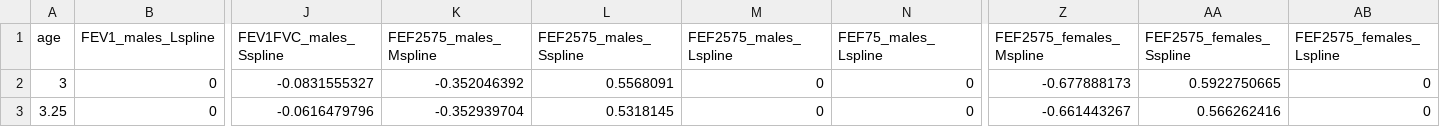
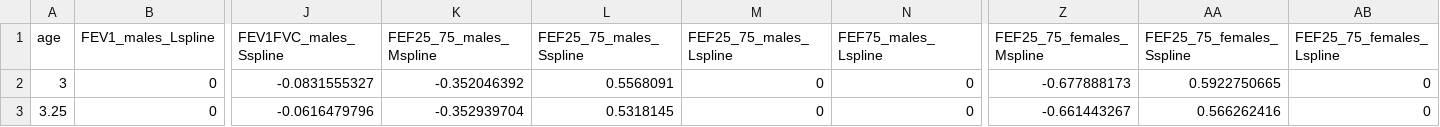
Before and after one commit to OnlineArts/PySpiro, a CSV file: PySpiro/data/gli_2012_splines.csv, drawn as a sheet; only a part is shown, gaps mark what is left out; the diff names each change by its address in the sheet, - before the commit and + after, or states it on an @@ line.

```diff
--- a/PySpiro/data/gli_2012_splines.csv
+++ b/PySpiro/data/gli_2012_splines.csv
-K1: FEF2575_males_Mspline
+K1: FEF25_75_males_Mspline
-L1: FEF2575_males_Sspline
+L1: FEF25_75_males_Sspline
-M1: FEF2575_males_Lspline
+M1: FEF25_75_males_Lspline
-Z1: FEF2575_females_Mspline
+Z1: FEF25_75_females_Mspline
-AA1: FEF2575_females_Sspline
+AA1: FEF25_75_females_Sspline
-AB1: FEF2575_females_Lspline
+AB1: FEF25_75_females_Lspline
```
Also changed, not shown: PySpiro/data/gli_2012_coefficients.csv.
